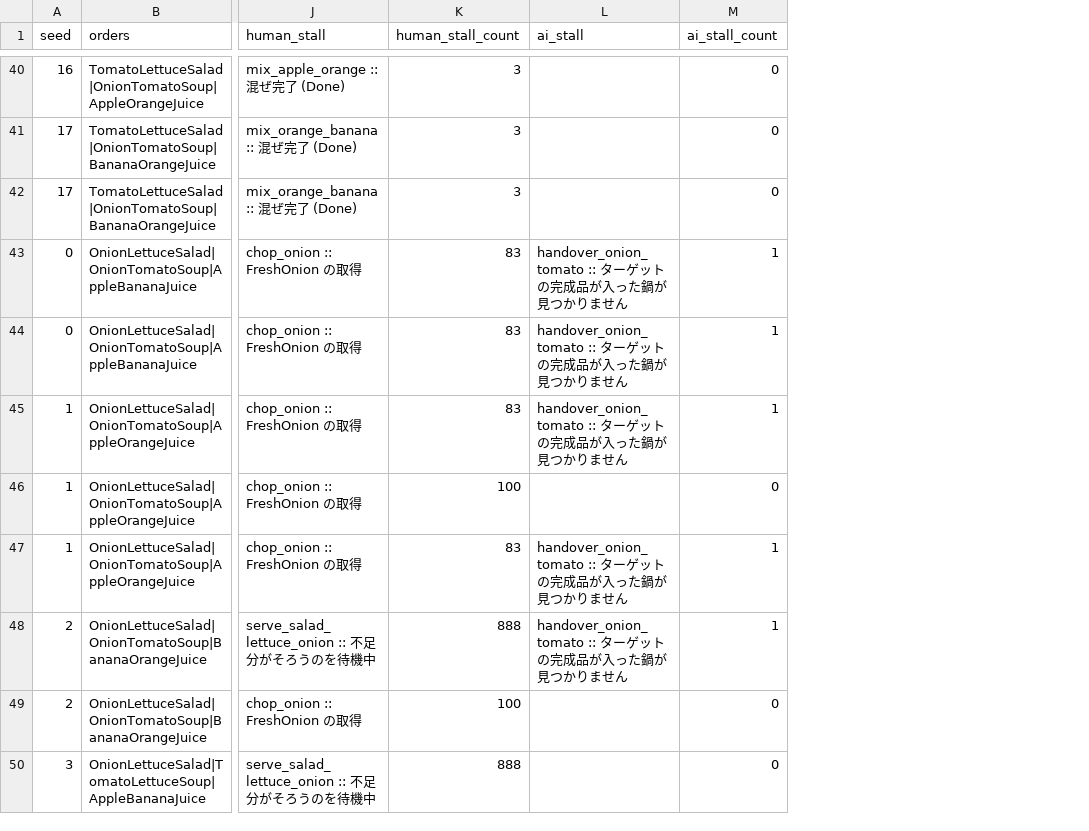
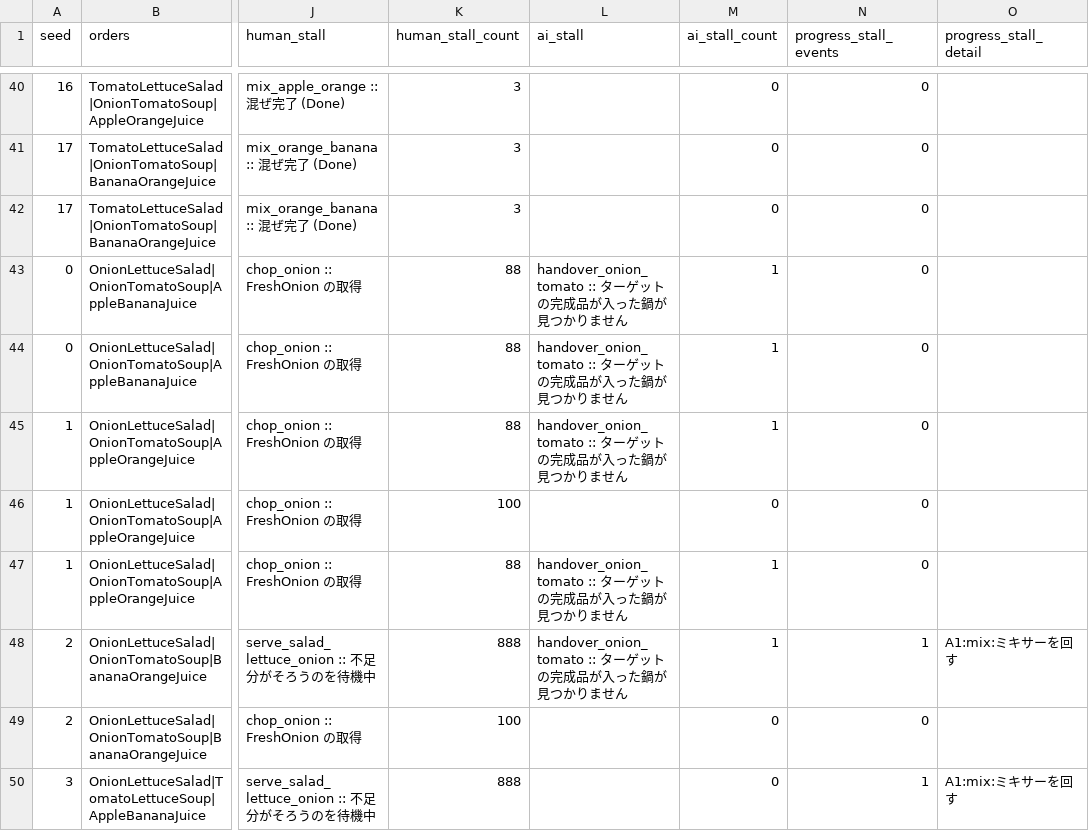
Before and after one commit to Masayuki0623/overcooked_csp, a CSV file: stalls_greedy.csv, drawn as a sheet; only a part is shown, gaps mark what is left out; the diff covers the shown part only; the diff names each change by its address in the sheet, - before the commit and + after, or states it on an @@ line.

```diff
--- a/stalls_greedy.csv
+++ b/stalls_greedy.csv
+column N (progress_stall_events), rows 40-50: 0 | 0 | 0 | 0 | 0 | 0 | 0 | 0 | 1 | 0 | 1
+column O (progress_stall_detail), rows 48-50: A1:mix:ミキサーを回す |  | A1:mix:ミキサーを回す
-K43:K45 (human_stall_count): 83
+K43:K45 (human_stall_count): 88
-K47 (human_stall_count): 83
+K47 (human_stall_count): 88
```
Also changed, not shown: 49 edited cells elsewhere in this file, stalls_follow.csv, 2 other files.
